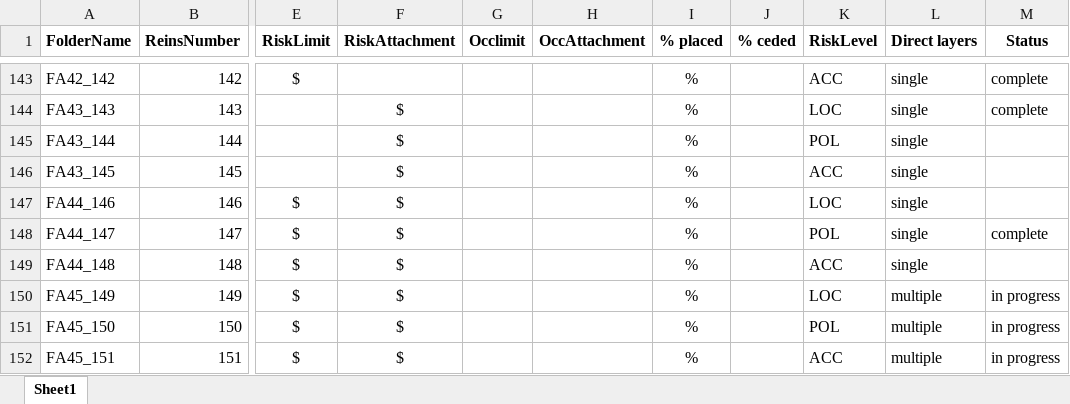
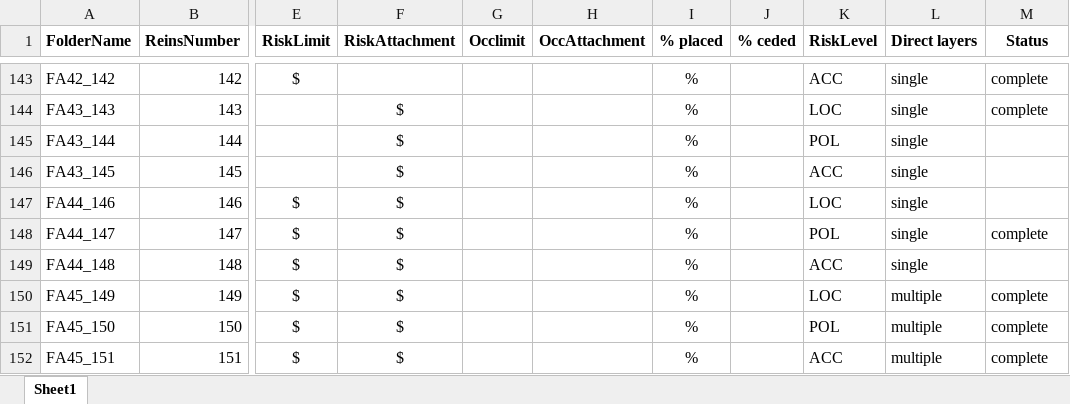
Before and after one commit to OasisLMF/OasisLMF, an Excel workbook: validation/examples/reinsurance_test_case_list.xlsx, sheet Sheet1, drawn as a sheet; only a part is shown, gaps mark what is left out; values as stored, in another font and other column widths than the file's, no borders; the diff names each change by its address in the sheet, - before the commit and + after, or states it on an @@ line.

```diff
--- a/validation/examples/reinsurance_test_case_list.xlsx (sheet Sheet1)
+++ b/validation/examples/reinsurance_test_case_list.xlsx (sheet Sheet1)
-M150:M152 (Status): in progress
+M150:M152 (Status): complete
```
Also changed, not shown: 2 other files.
